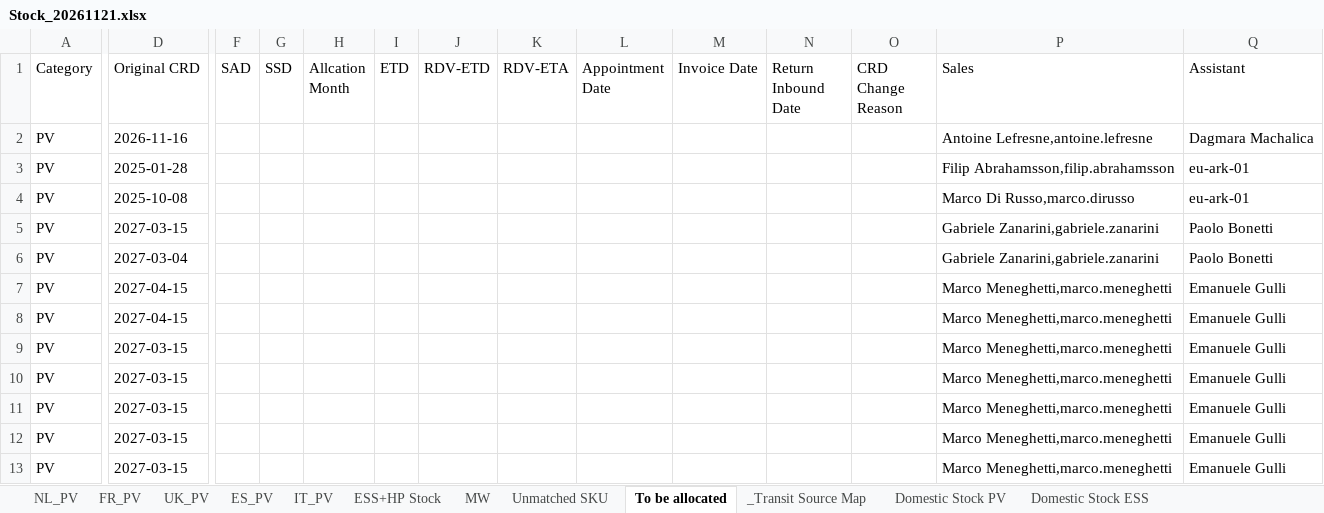
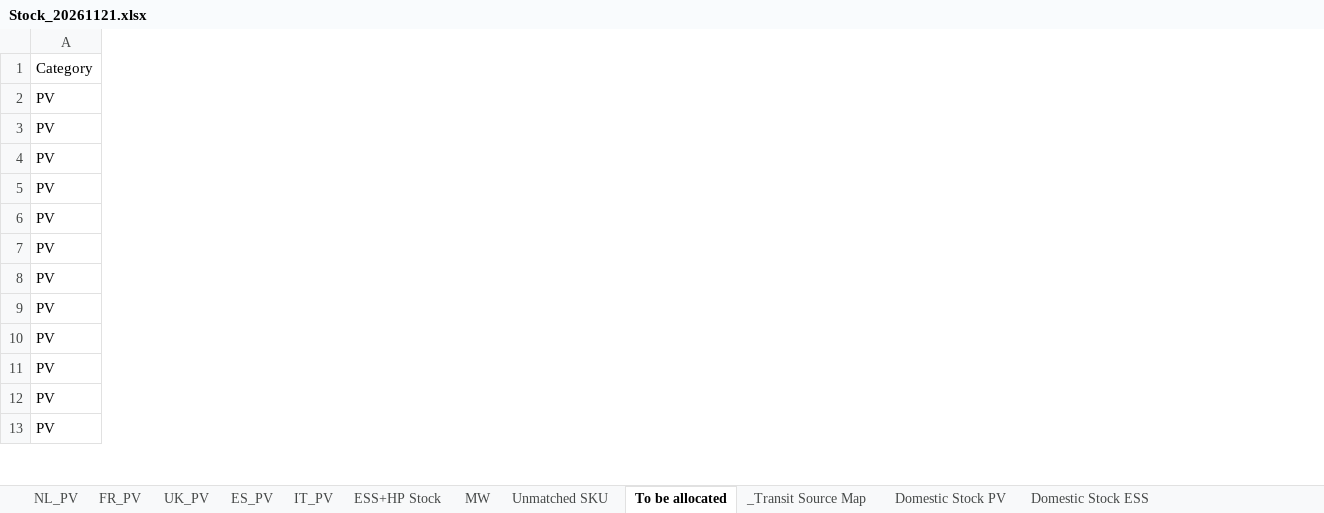
Before and after one commit to hantsuii/EUPV2026, an Excel workbook: Stcok History/Stock_20261121.xlsx, sheet To be allocated, drawn as a sheet; only a part is shown, gaps mark what is left out; values as stored, in another font and other column widths than the file's, no borders; the diff covers the shown part only; the diff names each change by its address in the sheet, - before the commit and + after, or states it on an @@ line.

```diff
--- a/Stcok History/Stock_20261121.xlsx (sheet To be allocated)
+++ b/Stcok History/Stock_20261121.xlsx (sheet To be allocated)
-column D (Original CRD), rows 2-13: 2026-11-16 | 2025-01-28 | 2025-10-08 | 2027-03-15 | 2027-03-04 | 2027-04-15 | 2027-04-15 | 2027-03-15 | 2027-03-15 | 2027-03-15 | 2027-03-15 | 2027-03-15
-column F (SAD), empty
-column G (SSD), empty
-column H (Allcation Month), empty
-column I (ETD), empty
-column J (RDV-ETD), empty
-column K (RDV-ETA), empty
-column L (Appointment Date), empty
-column M (Invoice Date), empty
-column N (Return Inbound Date), empty
-column O (CRD Change Reason), empty
-column P (Sales), rows 2-13: Antoine Lefresne,antoine.lefresne | Filip Abrahamsson,filip.abrahamsson | Marco Di Russo,marco.dirusso | Gabriele Zanarini,gabriele.zanarini | Gabriele Zanarini,gabriele.zanarini | Marco Meneghetti,marco.meneghetti | Marco Meneghetti,marco.meneghetti | Marco Meneghetti,marco.meneghetti | Marco Meneghetti,marco.meneghetti | Marco Meneghetti,marco.meneghetti | Marco Meneghetti,marco.meneghetti | Marco Meneghetti,marco.meneghetti
-column Q (Assistant), rows 2-13: Dagmara Machalica | eu-ark-01 | eu-ark-01 | Paolo Bonetti | Paolo Bonetti | Emanuele Gulli | Emanuele Gulli | Emanuele Gulli | Emanuele Gulli | Emanuele Gulli | Emanuele Gulli | Emanuele Gulli
```
Also changed, not shown: 83 removed columns elsewhere in this sheet, sheet MW, sheet ESS+HP Stock, sheet IT_PV, sheet NL_PV, sheet FR_PV, sheet UK_PV, 3 more sheets.
